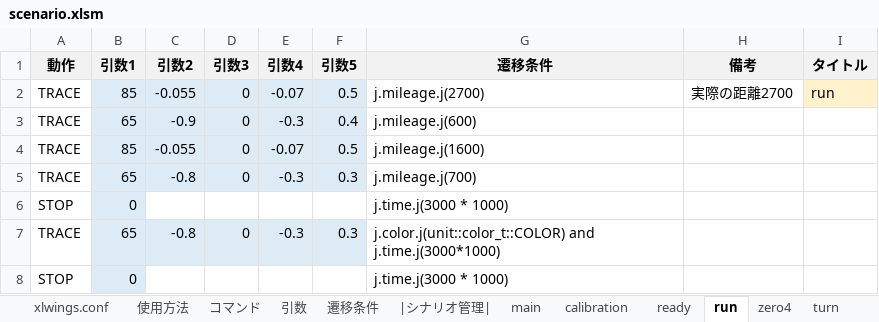
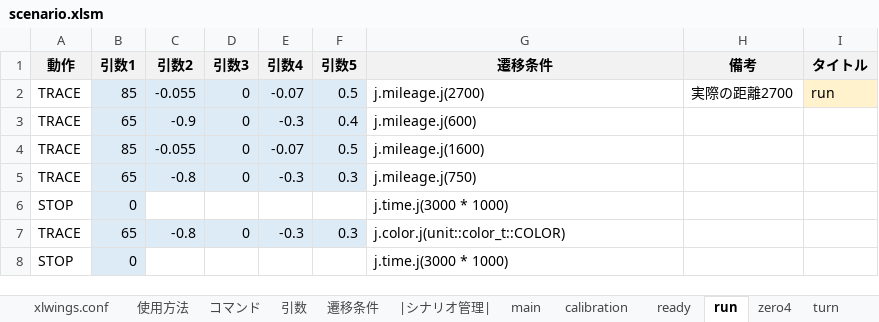
Before and after one commit to Black2856/etrobo2023, an Excel workbook: util/scenario/scenario.xlsm, sheet run, drawn as a sheet; values as stored, in another font and other column widths than the file's, no borders; the diff names each change by its address in the sheet, - before the commit and + after, or states it on an @@ line.

```diff
--- a/util/scenario/scenario.xlsm (sheet run)
+++ b/util/scenario/scenario.xlsm (sheet run)
-G5 (遷移条件): j.mileage.j(700)
+G5 (遷移条件): j.mileage.j(750)
-G7 (遷移条件): j.color.j(unit::color_t::COLOR) and j.time.j(3000*1000)
+G7 (遷移条件): j.color.j(unit::color_t::COLOR)
```
Also changed, not shown: 1 other file.
